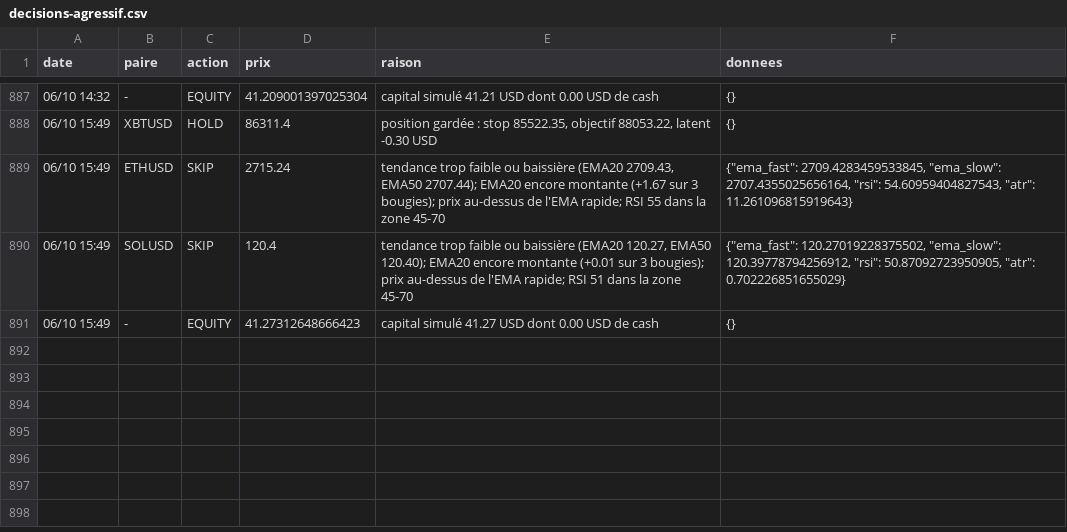
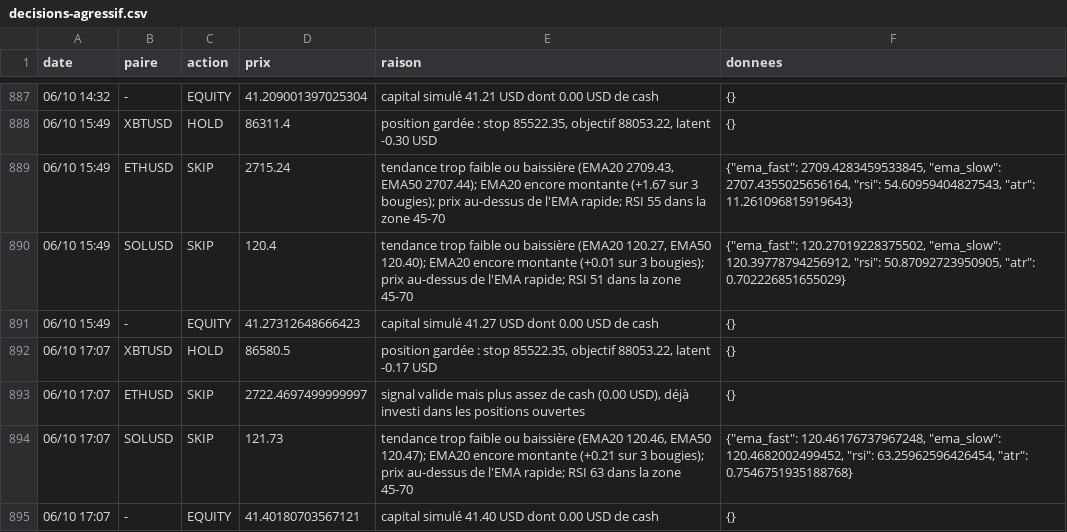
Before and after one commit to nftmooods/Public_App, a CSV file: KrakenPaperBot/data/decisions-agressif.csv, drawn as a sheet; only a part is shown, gaps mark what is left out.

```diff
--- a/KrakenPaperBot/data/decisions-agressif.csv
+++ b/KrakenPaperBot/data/decisions-agressif.csv
@@ -891 +891,5 @@ date,paire,action,prix,raison,donnees
 06/10 15:49,-,EQUITY,41.27312648666423,capital simulé 41.27 USD dont 0.00 USD de cash,{}
+06/10 17:07,XBTUSD,HOLD,86580.5,"position gardée : stop 85522.35, objectif 88053.22, latent -0.17 USD",{}
+06/10 17:07,ETHUSD,SKIP,2722.4697499999997,"signal valide mais plus assez de cash (0.00 USD), déjà investi dans les positions ouvertes",{}
+06/10 17:07,SOLUSD,SKIP,121.73,"tendance trop faible ou baissière (EMA20 120.46, EMA50 120.47); EMA20 encore montante (+0.21 sur 3 bougies); prix au-dessus de l'EMA rapide; RSI 63 dans la zone 45-70","{""ema_fast"": 120.46176737967248, ""ema_slow"": 120.4682002499452, ""rsi"": 63.25962596426454, ""atr"": 0.7546751935188768}"
+06/10 17:07,-,EQUITY,41.40180703567121,capital simulé 41.40 USD dont 0.00 USD de cash,{}
```
Also changed, not shown: KrakenPaperBot/data/decisions-accumulation.csv, KrakenPaperBot/data/decisions-memecoin.csv, 6 other files.
